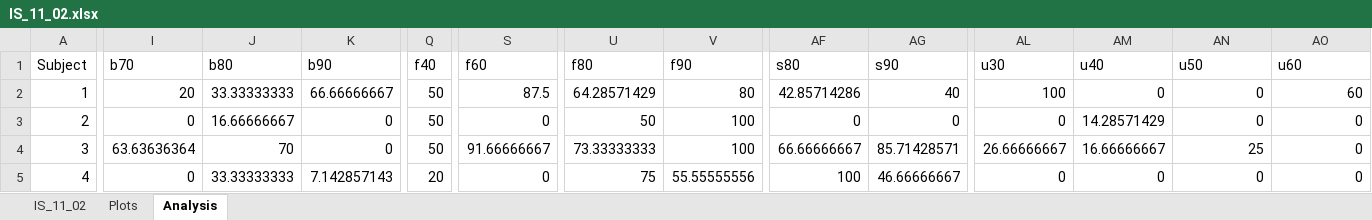
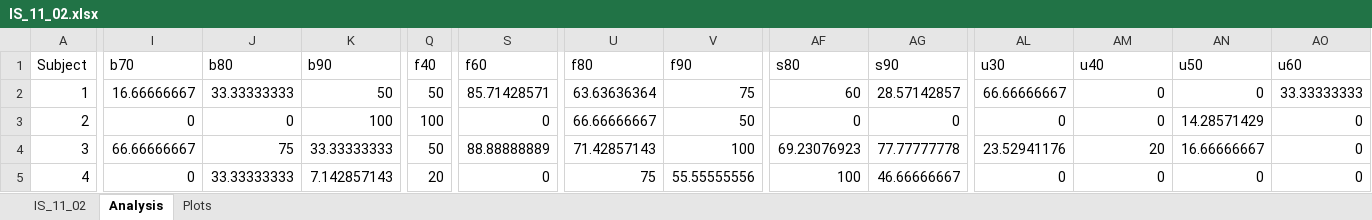
Before and after one commit to npm27/Emily-Honors-Thesis, an Excel workbook: Ex 1/2 Analysis/Confidence Plots/SPSS/IS_11_02.xlsx, sheet Analysis, drawn as a sheet; only a part is shown, gaps mark what is left out; values as stored, in another font and other column widths than the file's, no borders; the diff covers the shown part only; the diff names each change by its address in the sheet, - before the commit and + after, or states it on an @@ line.

```diff
--- a/Ex 1/2 Analysis/Confidence Plots/SPSS/IS_11_02.xlsx (sheet Analysis)
+++ b/Ex 1/2 Analysis/Confidence Plots/SPSS/IS_11_02.xlsx (sheet Analysis)
@@ sheet tab order changed: IS_11_02 | Analysis | Plots @@
-I2 (b70): 20
+I2 (b70): 16.66666667
-K2 (b90): 66.66666667
+K2 (b90): 50
-S2 (f60): 87.5
+S2 (f60): 85.71428571
-U2 (f80): 64.28571429
+U2 (f80): 63.63636364
-V2 (f90): 80
+V2 (f90): 75
-AF2 (s80): 42.85714286
+AF2 (s80): 60
-AG2 (s90): 40
+AG2 (s90): 28.57142857
-AL2 (u30): 100
+AL2 (u30): 66.66666667
-AO2 (u60): 60
+AO2 (u60): 33.33333333
-J3 (b80): 16.66666667
+J3 (b80): 0
-K3 (b90): 0
+K3 (b90): 100
-Q3 (f40): 50
+Q3 (f40): 100
-U3 (f80): 50
+U3 (f80): 66.66666667
-V3 (f90): 100
+V3 (f90): 50
-AM3 (u40): 14.28571429
+AM3 (u40): 0
-AN3 (u50): 0
+AN3 (u50): 14.28571429
-I4 (b70): 63.63636364
+I4 (b70): 66.66666667
-J4 (b80): 70
+J4 (b80): 75
-K4 (b90): 0
+K4 (b90): 33.33333333
-S4 (f60): 91.66666667
+S4 (f60): 88.88888889
-U4 (f80): 73.33333333
+U4 (f80): 71.42857143
-AF4 (s80): 66.66666667
+AF4 (s80): 69.23076923
-AG4 (s90): 85.71428571
+AG4 (s90): 77.77777778
-AL4 (u30): 26.66666667
+AL4 (u30): 23.52941176
-AM4 (u40): 16.66666667
+AM4 (u40): 20
-AN4 (u50): 25
+AN4 (u50): 16.66666667
```
Also changed, not shown: 139 edited cells elsewhere in this sheet, sheet Plots, sheet IS_11_02, Ex 1/2 Analysis/Confidence Plots/SPSS/EX 1 ANALYSES DATA.xlsx, Ex 1/2 Analysis/Confidence Plots/SPSS/READ_11_02.xlsx, 30 other files.
